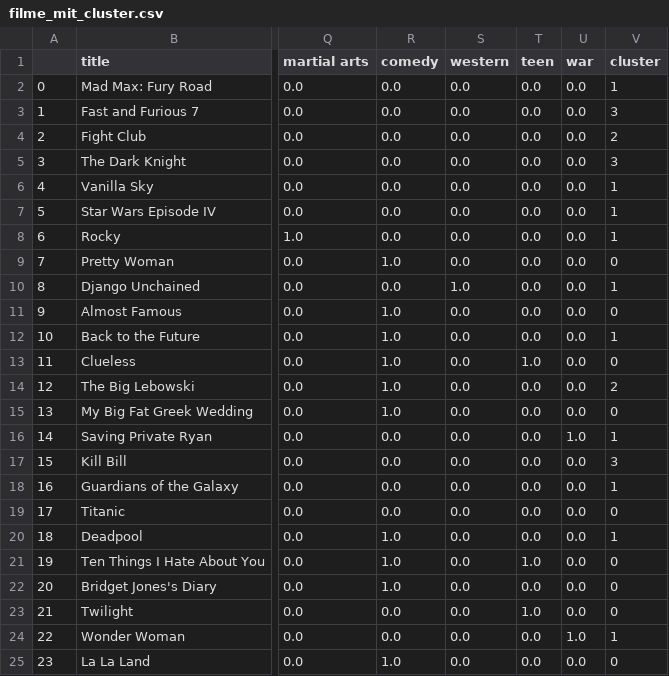
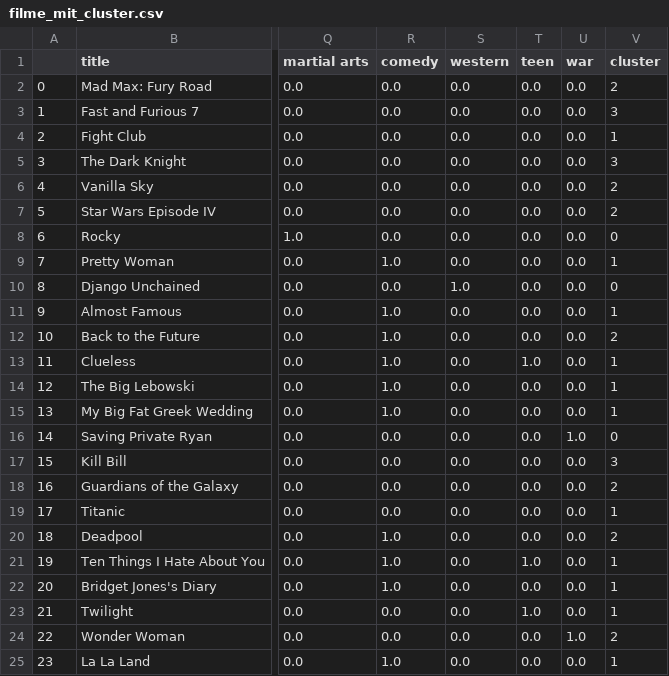
Before and after one commit to drdarina/ds_workshop, a CSV file: filme_mit_cluster.csv, drawn as a sheet; only a part is shown, gaps mark what is left out; the diff names each change by its address in the sheet, - before the commit and + after, or states it on an @@ line.

```diff
--- a/filme_mit_cluster.csv
+++ b/filme_mit_cluster.csv
-V2 (cluster): 1
+V2 (cluster): 2
-V4 (cluster): 2
+V4 (cluster): 1
-V6:V7 (cluster): 1
+V6:V7 (cluster): 2
-V8 (cluster): 1
+V8 (cluster): 0
-V9 (cluster): 0
+V9 (cluster): 1
-V10 (cluster): 1
+V10 (cluster): 0
-V11 (cluster): 0
+V11 (cluster): 1
-V12 (cluster): 1
+V12 (cluster): 2
-V13 (cluster): 0
+V13 (cluster): 1
-V14 (cluster): 2
+V14 (cluster): 1
-V15 (cluster): 0
+V15 (cluster): 1
-V16 (cluster): 1
+V16 (cluster): 0
-V18 (cluster): 1
+V18 (cluster): 2
-V19 (cluster): 0
+V19 (cluster): 1
-V20 (cluster): 1
+V20 (cluster): 2
-V21:V23 (cluster): 0
+V21:V23 (cluster): 1
-V24 (cluster): 1
+V24 (cluster): 2
-V25 (cluster): 0
+V25 (cluster): 1
```
Also changed, not shown: 3 other files.
